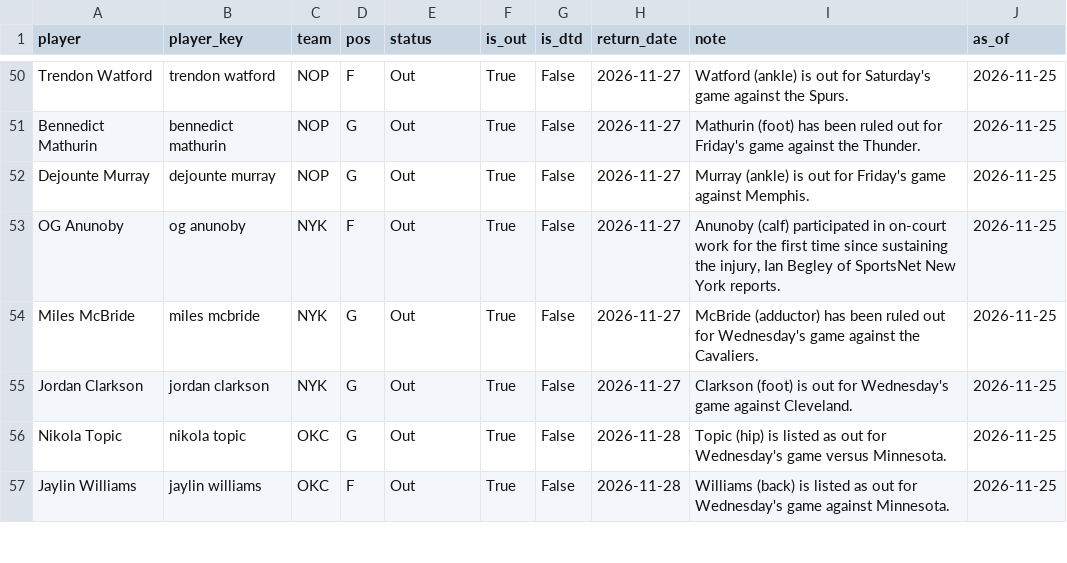
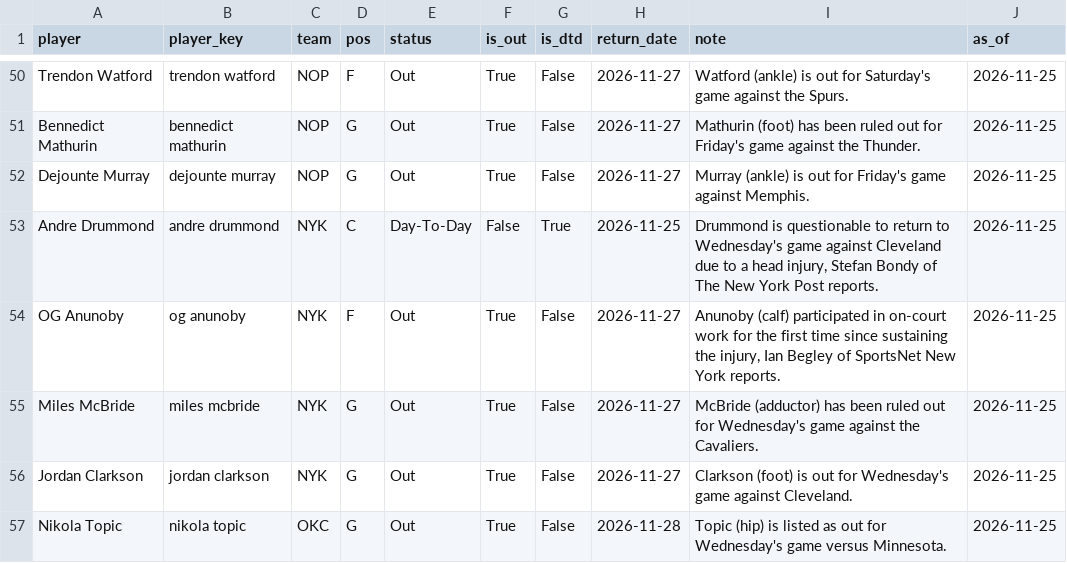
Before and after one commit to KyShiesty919/NBA-Props, a CSV file: data/injuries_latest.csv, drawn as a sheet; only a part is shown, gaps mark what is left out; the shorter side is filled out with more unchanged rows; the diff covers the shown part only.

```diff
--- a/data/injuries_latest.csv
+++ b/data/injuries_latest.csv
@@ -52,2 +52,3 @@ Bennedict Mathurin,bennedict mathurin,NOP,G,Out,True,False,2026-11-27,Mathurin (
 Dejounte Murray,dejounte murray,NOP,G,Out,True,False,2026-11-27,Murray (ankle) is out for Friday's game against Memphis.,2026-11-25
+Andre Drummond,andre drummond,NYK,C,Day-To-Day,False,True,2026-11-25,"Drummond is questionable to return to Wednesday's game against Cleveland due to a head injury, Stefan Bondy of The New York Post reports.",2026-11-25
 OG Anunoby,og anunoby,NYK,F,Out,True,False,2026-11-27,"Anunoby (calf) participated in on-court work for the first time since sustaining the injury, Ian Begley of SportsNet New York reports.",2026-11-25
```
Also changed, not shown: 3 added rows, 4 removed rows and 9 edited cells elsewhere in this file, data/gamelogs_2026-27.csv, data/picks_ledger.csv, 2 other files.
